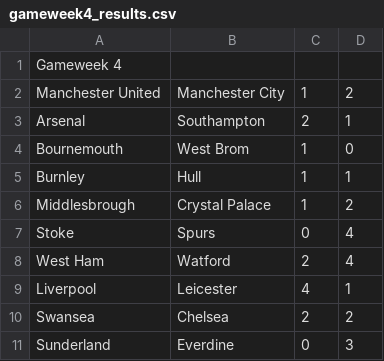
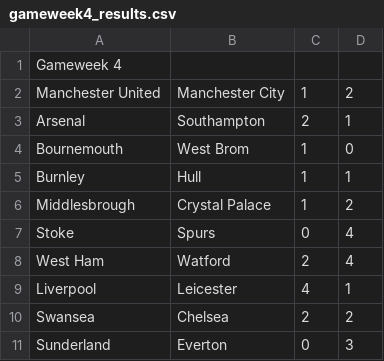
Before and after one commit to sgowris2/Predictor, a CSV file: predictor/data/gameweek4_results.csv, drawn as a sheet.

Commit message:
New game week score layout
Added new user_gameweek layout.
Change in model, typo corrected.
Minor UI fixes.

```diff
--- a/predictor/data/gameweek4_results.csv
+++ b/predictor/data/gameweek4_results.csv
@@ -10,2 +10,2 @@ Liverpool,Leicester,4,1
 Swansea,Chelsea,2,2
-Sunderland,Everdine,0,3
+Sunderland,Everton,0,3
```
Also changed, not shown: 8 other files.
